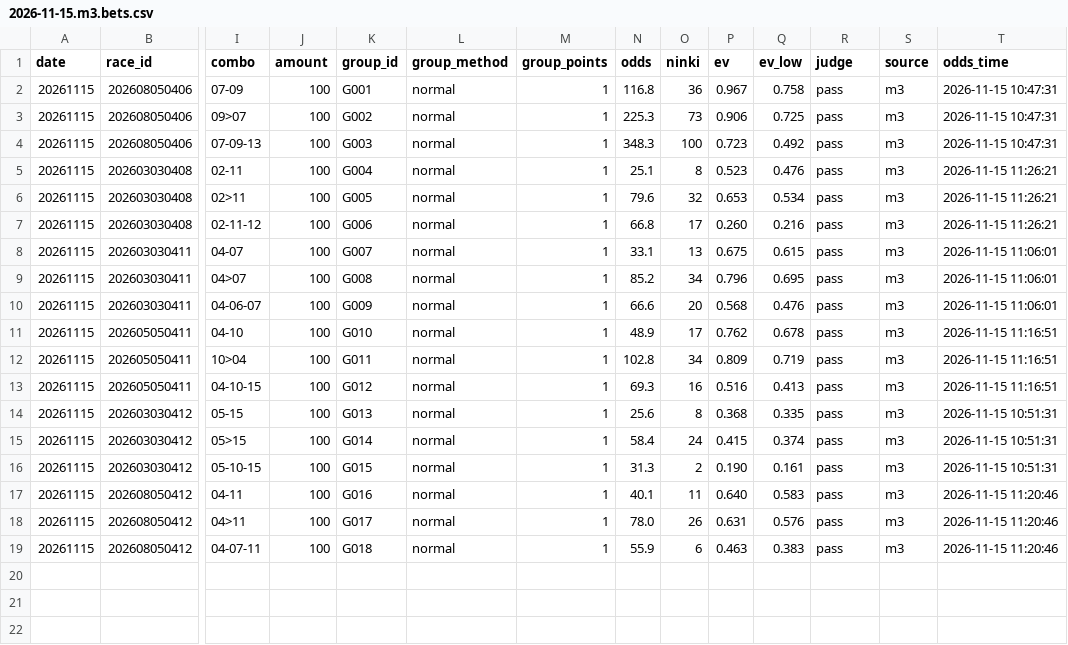
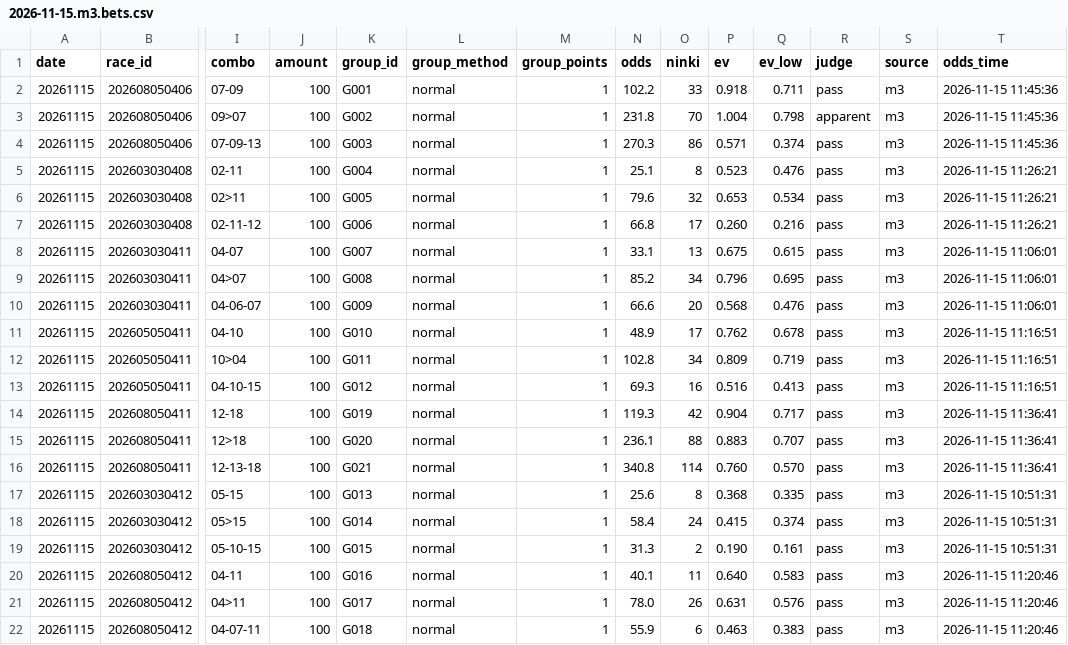
Before and after one commit to narita0130-bot/keiba-yosou, a CSV file: data/2026-11-15.m3.bets.csv, drawn as a sheet; only a part is shown, gaps mark what is left out; rows hold the shown columns only; the diff names each change by its address in the sheet, - before the commit and + after, or states it on an @@ line.

```diff
--- a/data/2026-11-15.m3.bets.csv
+++ b/data/2026-11-15.m3.bets.csv
-N2 (odds): 116.8
+N2 (odds): 102.2
-O2 (ninki): 36
+O2 (ninki): 33
-P2 (ev): 0.967
+P2 (ev): 0.918
-Q2 (ev_low): 0.758
+Q2 (ev_low): 0.711
-T2:T4 (odds_time): 2026-11-15 10:47:31
+T2:T4 (odds_time): 2026-11-15 11:45:36
-N3 (odds): 225.3
+N3 (odds): 231.8
-O3 (ninki): 73
+O3 (ninki): 70
-P3 (ev): 0.906
+P3 (ev): 1.004
-Q3 (ev_low): 0.725
+Q3 (ev_low): 0.798
-R3 (judge): pass
+R3 (judge): apparent
-N4 (odds): 348.3
+N4 (odds): 270.3
-O4 (ninki): 100
+O4 (ninki): 86
-P4 (ev): 0.723
+P4 (ev): 0.571
-Q4 (ev_low): 0.492
+Q4 (ev_low): 0.374
+row 14: 20261115 | 202608050411 | 12-18 | 100 | G019 | normal | 1 | 119.3 | 42 | 0.904 | 0.717 | pass | m3 | 2026-11-15 11:36:41
+row 15: 20261115 | 202608050411 | 12>18 | 100 | G020 | normal | 1 | 236.1 | 88 | 0.883 | 0.707 | pass | m3 | 2026-11-15 11:36:41
+row 16: 20261115 | 202608050411 | 12-13-18 | 100 | G021 | normal | 1 | 340.8 | 114 | 0.760 | 0.570 | pass | m3 | 2026-11-15 11:36:41
```
Also changed, not shown: data/2026-11-15.all.autofill.csv, data/2026-11-15.all.bets.csv, 9 other files.
